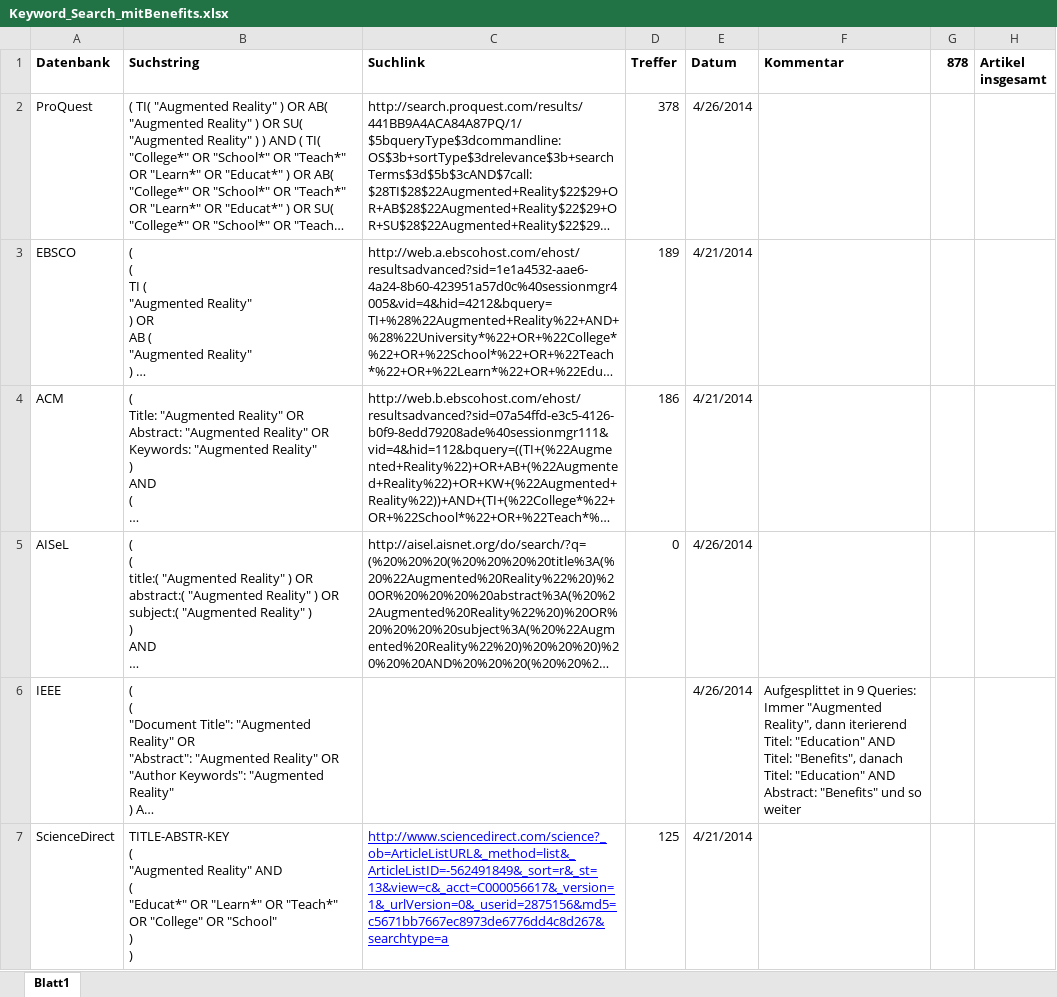
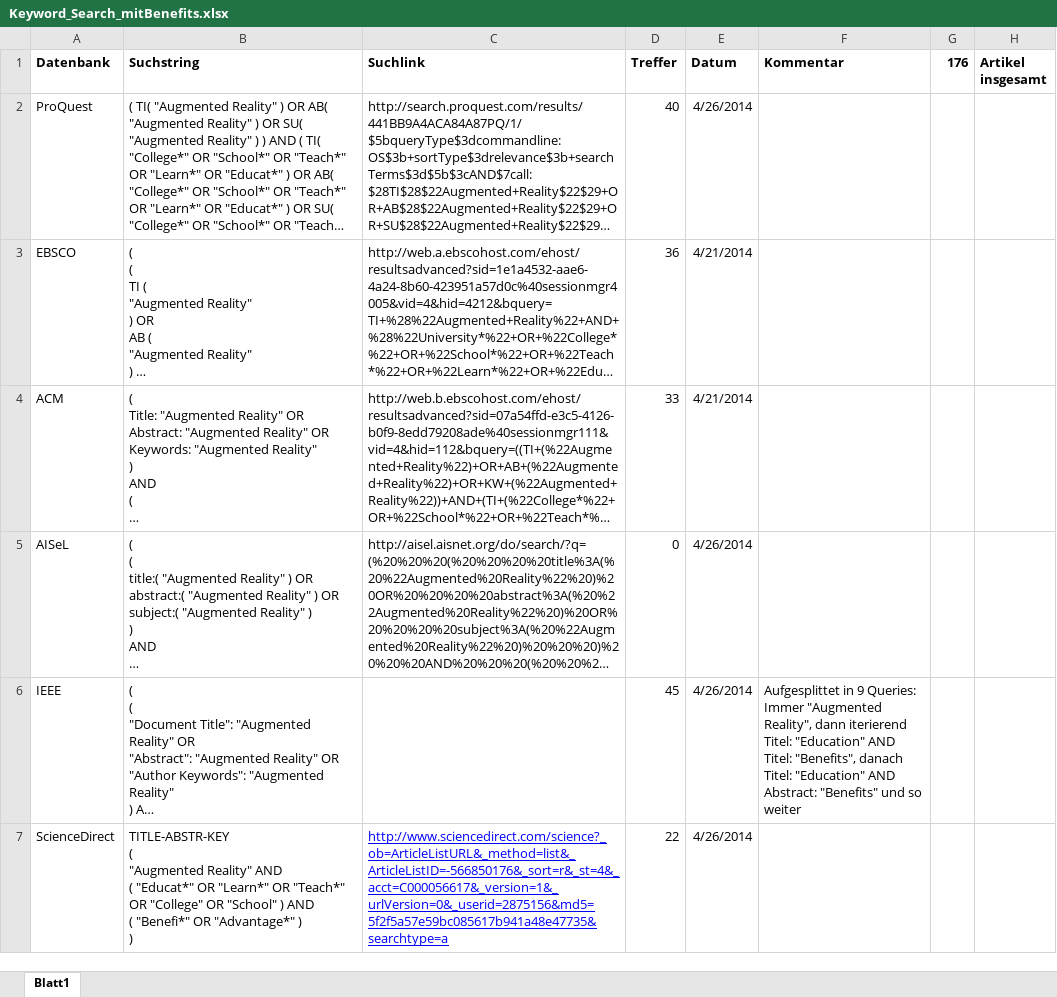
Before and after one commit to pdiegmann/AR-Education, an Excel workbook: Documentation/Keyword_Search_mitBenefits.xlsx, sheet Blatt1, drawn as a sheet; long unchanged cells end in …; values as stored, in another font and other column widths than the file's, no borders; ↵ is a line break in a cell; the diff names each change by its address in the sheet, - before the commit and + after, or states it on an @@ line.

```diff
--- a/Documentation/Keyword_Search_mitBenefits.xlsx (sheet Blatt1)
+++ b/Documentation/Keyword_Search_mitBenefits.xlsx (sheet Blatt1)
-G1: 878
+G1: 176
-D2 (Treffer): 378
+D2 (Treffer): 40
-D3 (Treffer): 189
+D3 (Treffer): 36
-D4 (Treffer): 186
+D4 (Treffer): 33
-D6 (Treffer): (empty)
+D6 (Treffer): 45
-B7 (Suchstring): …"School" ↵ ) ↵ )
+B7 (Suchstring): …"School" ) AND ↵ ( "Benefi*" OR "Advantage*" ) ↵ )
-C7 (Suchlink): http://www.sciencedirect.com/science?_ob=ArticleListURL&_method=list&_ArticleListID=-562491849&_sort=r&_st=13&view=c&_acct=C000056617&_version=1&_urlVersion=0&_userid=2875156&md5=c5671bb7667ec8973de6776dd4c8d267&searchtype=a
+C7 (Suchlink): http://www.sciencedirect.com/science?_ob=ArticleListURL&_method=list&_ArticleListID=-566850176&_sort=r&_st=4&_acct=C000056617&_version=1&_urlVersion=0&_userid=2875156&md5=5f2f5a57e59bc085617b941a48e47735&searchtype=a
-D7 (Treffer): 125
+D7 (Treffer): 22
-E7 (Datum): 4/21/2014
+E7 (Datum): 4/26/2014
```
Also changed, not shown: Documentation/Keyword_Search.xlsx, 1 other file.
